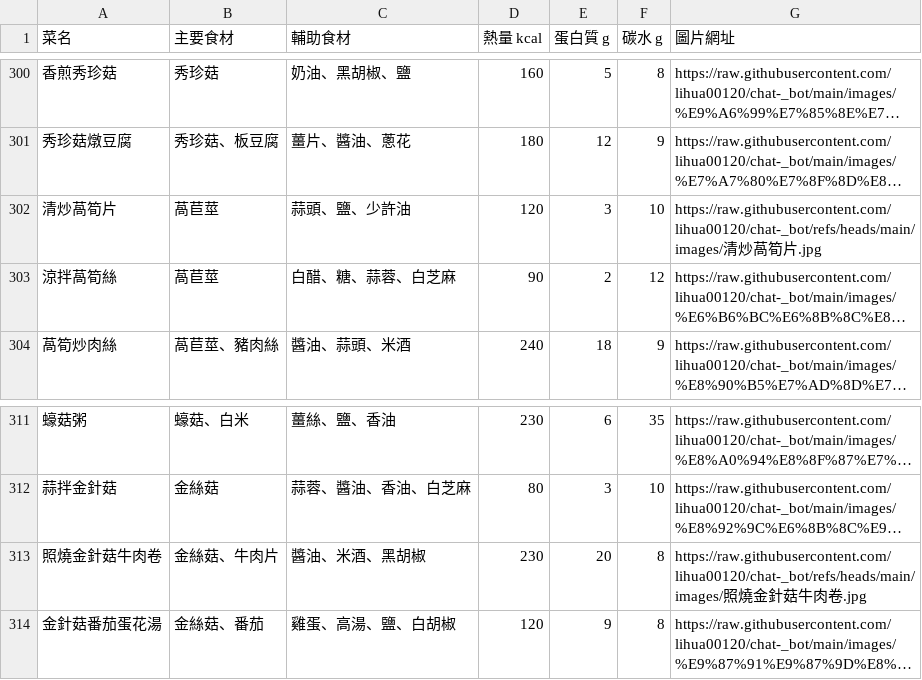
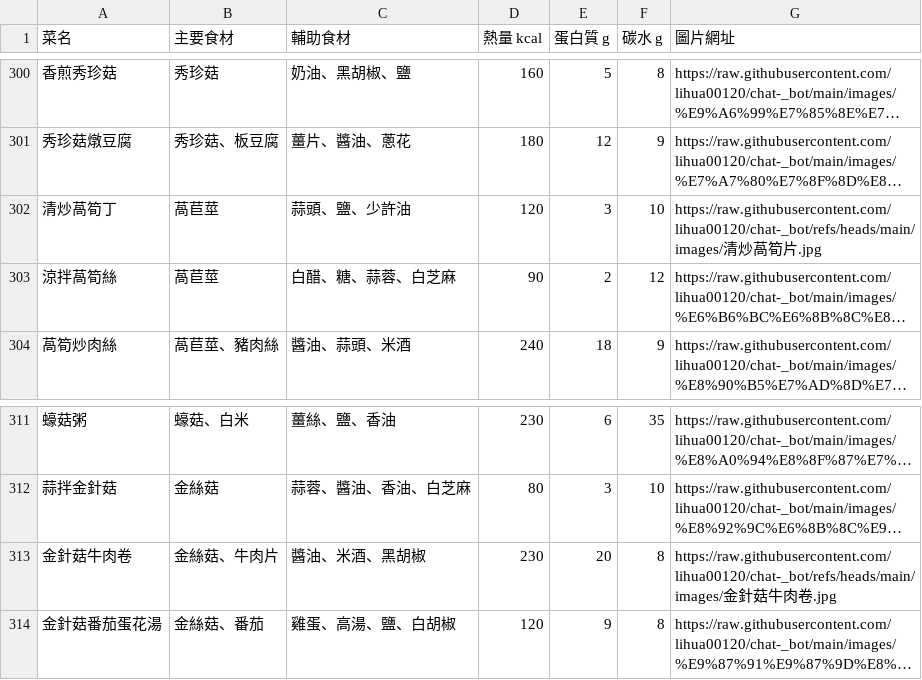
Before and after one commit to lihua00120/chat-_bot, a CSV file: recipe.csv, drawn as a sheet; only a part is shown, gaps mark what is left out; long unchanged cells end in …; the diff names each change by its address in the sheet, - before the commit and + after, or states it on an @@ line.

Commit message:
Update recipe.csv

```diff
--- a/recipe.csv
+++ b/recipe.csv
-A302 (菜名): 清炒萵筍片
+A302 (菜名): 清炒萵筍丁
-A313 (菜名): 照燒金針菇牛肉卷
+A313 (菜名): 金針菇牛肉卷
-G313 (圖片網址): https://raw.githubusercontent.com/lihua00120/chat-_bot/refs/heads/main/images/照燒金針…
+G313 (圖片網址): https://raw.githubusercontent.com/lihua00120/chat-_bot/refs/heads/main/images/金針…
```
